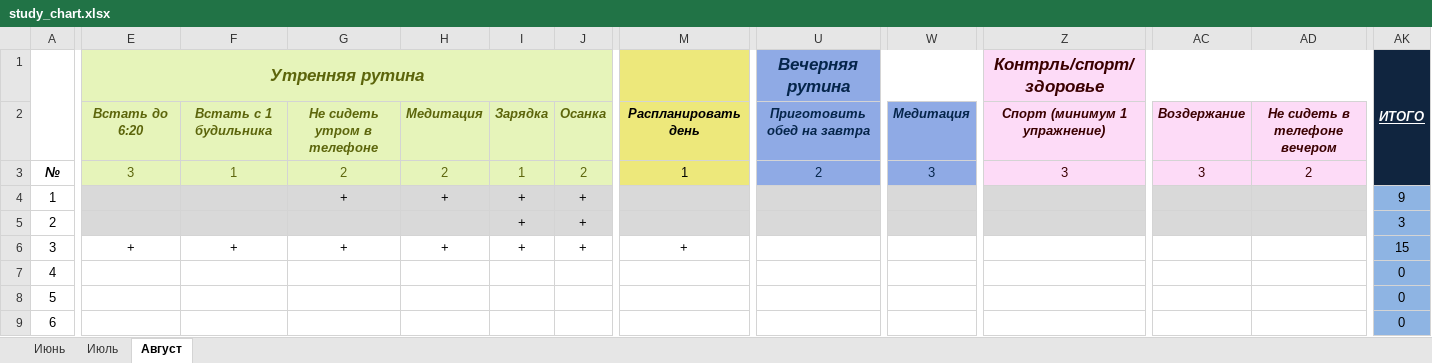
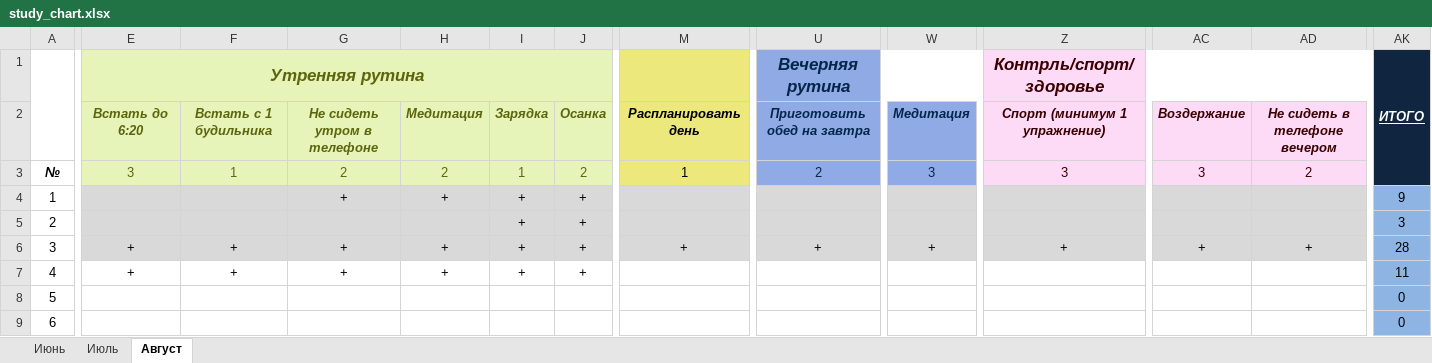
Before and after one commit to EugenySobyanin/Repository_1, an Excel workbook: Другое/study_chart.xlsx, sheet Август, drawn as a sheet; only a part is shown, gaps mark what is left out; values as stored, in another font and other column widths than the file's, no borders; conditional formats not drawn; the diff covers the shown part only; the diff names each change by its address in the sheet, - before the commit and + after, or states it on an @@ line.

Commit message:
study_chart update

```diff
--- a/Другое/study_chart.xlsx (sheet Август)
+++ b/Другое/study_chart.xlsx (sheet Август)
-E6:J6 fill: none
+E6:J6 fill: #D9D9D9
-M6:AD6 fill: none
+M6:AD6 fill: #D9D9D9
-U6 (Вечерняя рутина): (empty)
+U6 (Вечерняя рутина): +
-W6: (empty)
+W6: +
-Z6 (Контрль/спорт/здоровье): (empty)
+Z6 (Контрль/спорт/здоровье): +
-AC6: (empty)
+AC6: +
-AD6: (empty)
+AD6: +
-AK6 (ИТОГО): 15
+AK6 (ИТОГО): 28
-E7 (Утренняя рутина): (empty)
+E7 (Утренняя рутина): +
-F7: (empty)
+F7: +
-G7: (empty)
+G7: +
-H7: (empty)
+H7: +
-I7: (empty)
+I7: +
-J7: (empty)
+J7: +
-AK7 (ИТОГО): 0
+AK7 (ИТОГО): 11
```
Also changed, not shown: cell formats elsewhere in this sheet.
